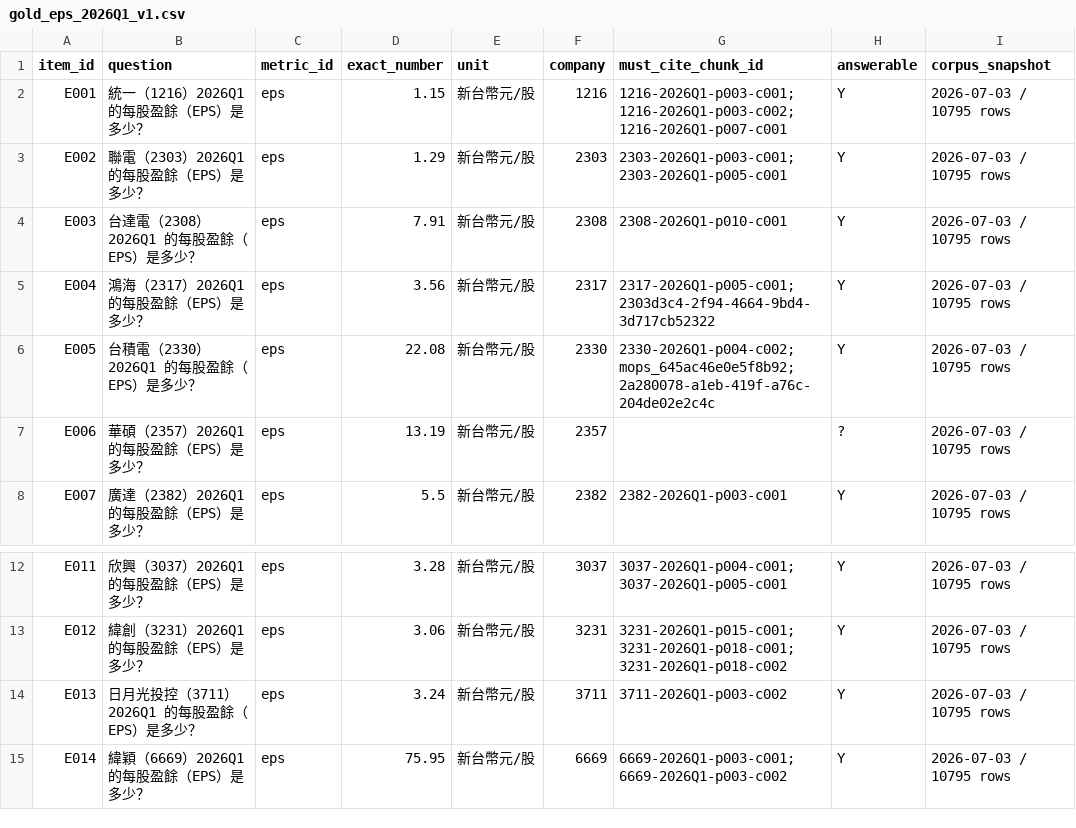
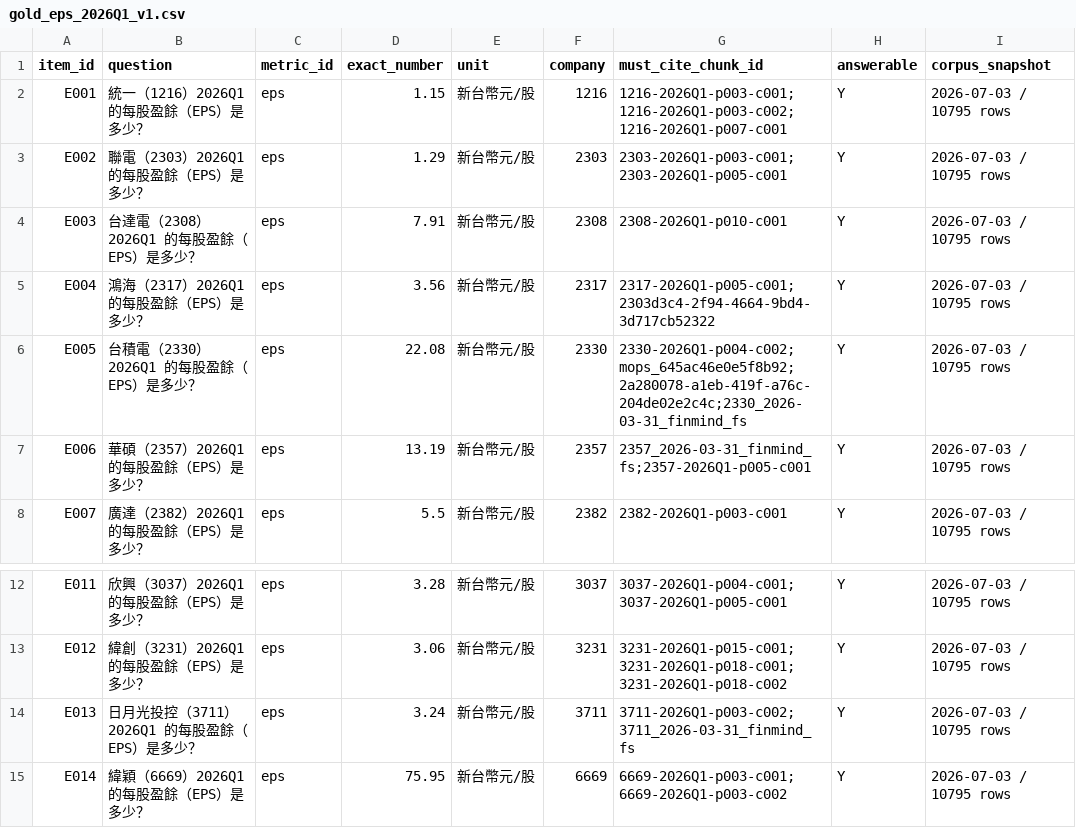
Before and after one commit to WayneSHC/polaris-desk, a CSV file: src/polaris/eval/data/gold_eps_2026Q1_v1.csv, drawn as a sheet; only a part is shown, gaps mark what is left out.

```diff
--- a/src/polaris/eval/data/gold_eps_2026Q1_v1.csv
+++ b/src/polaris/eval/data/gold_eps_2026Q1_v1.csv
@@ -5,4 +5,4 @@ E003,台達電（2308）2026Q1 的每股盈餘（EPS）是多少？,eps,7.91,新
 E004,鴻海（2317）2026Q1 的每股盈餘（EPS）是多少？,eps,3.56,新台幣元/股,2317,2317-2026Q1-p005-c001;2303d3c4-2f94-4664-9bd4-3d717cb52322,Y,2026-07-03 / 10795 rows
-E005,台積電（2330）2026Q1 的每股盈餘（EPS）是多少？,eps,22.08,新台幣元/股,2330,2330-2026Q1-p004-c002;mops_645ac46e0e5f8b92;2a280078-a1eb-419f-a76c-204de02e2c4c,Y,2026-07-03 / 10795 rows
-E006,華碩（2357）2026Q1 的每股盈餘（EPS）是多少？,eps,13.19,新台幣元/股,2357,,?,2026-07-03 / 10795 rows
+E005,台積電（2330）2026Q1 的每股盈餘（EPS）是多少？,eps,22.08,新台幣元/股,2330,2330-2026Q1-p004-c002;mops_645ac46e0e5f8b92;2a280078-a1eb-419f-a76c-204de02e2c4c;2330_2026-03-31_finmind_fs,Y,2026-07-03 / 10795 rows
+E006,華碩（2357）2026Q1 的每股盈餘（EPS）是多少？,eps,13.19,新台幣元/股,2357,2357_2026-03-31_finmind_fs;2357-2026Q1-p005-c001,Y,2026-07-03 / 10795 rows
 E007,廣達（2382）2026Q1 的每股盈餘（EPS）是多少？,eps,5.5,新台幣元/股,2382,2382-2026Q1-p003-c001,Y,2026-07-03 / 10795 rows
@@ -13,3 +13,3 @@ E011,欣興（3037）2026Q1 的每股盈餘（EPS）是多少？,eps,3.28,新台
 E012,緯創（3231）2026Q1 的每股盈餘（EPS）是多少？,eps,3.06,新台幣元/股,3231,3231-2026Q1-p015-c001;3231-2026Q1-p018-c001;3231-2026Q1-p018-c002,Y,2026-07-03 / 10795 rows
-E013,日月光投控（3711）2026Q1 的每股盈餘（EPS）是多少？,eps,3.24,新台幣元/股,3711,3711-2026Q1-p003-c002,Y,2026-07-03 / 10795 rows
+E013,日月光投控（3711）2026Q1 的每股盈餘（EPS）是多少？,eps,3.24,新台幣元/股,3711,3711-2026Q1-p003-c002;3711_2026-03-31_finmind_fs,Y,2026-07-03 / 10795 rows
 E014,緯穎（6669）2026Q1 的每股盈餘（EPS）是多少？,eps,75.95,新台幣元/股,6669,6669-2026Q1-p003-c001;6669-2026Q1-p003-c002,Y,2026-07-03 / 10795 rows
```
Also changed, not shown: 1 other file.
